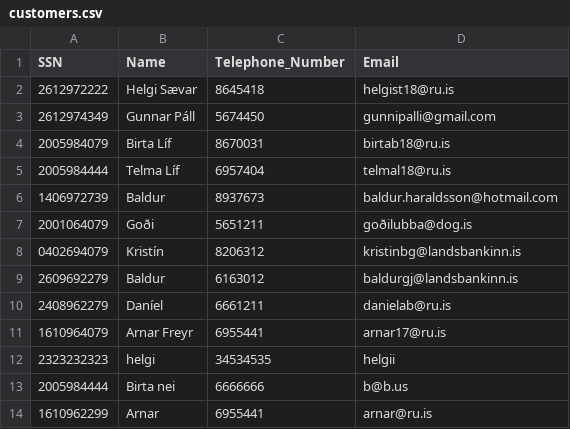
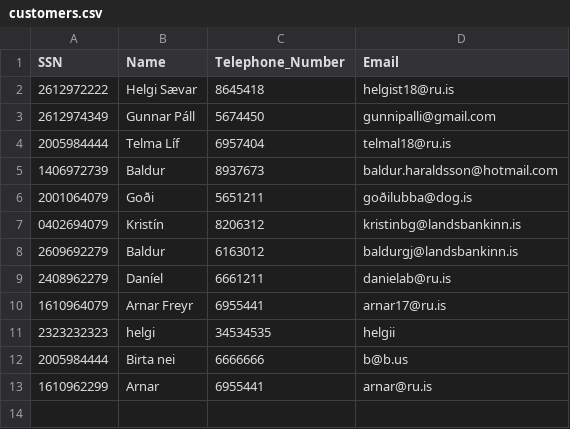
Before and after one commit to Birtab18/The_Car_Rental, a CSV file: data/customers.csv, drawn as a sheet; the diff names each change by its address in the sheet, - before the commit and + after, or states it on an @@ line.

```diff
--- a/data/customers.csv
+++ b/data/customers.csv
-row 4: 2005984079 | Birta Líf | 8670031 | birtab18@ru.is
```
Also changed, not shown: 2 other files.
